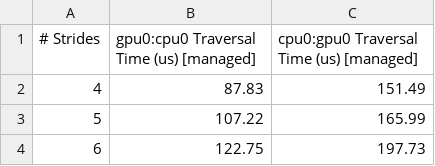
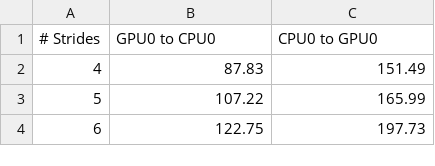
Before and after one commit to cwpearson/ms-thesis, a CSV file: data/regplot/m2_um-latency_gpu0cpu0.csv, drawn as a sheet; only a part is shown.

```diff
--- a/data/regplot/m2_um-latency_gpu0cpu0.csv
+++ b/data/regplot/m2_um-latency_gpu0cpu0.csv
@@ -1,2 +1,2 @@
-# Strides,gpu0:cpu0 Traversal Time (us) [managed],cpu0:gpu0 Traversal Time (us) [managed]
+# Strides,GPU0 to CPU0,CPU0 to GPU0
 4,87.83,151.49
```
Also changed, not shown: data/regplot/hal_um-latency_gpu0cpu0.csv, data/regplot/hal_um-latency_gpu2cpu0.csv, 6 other files.
